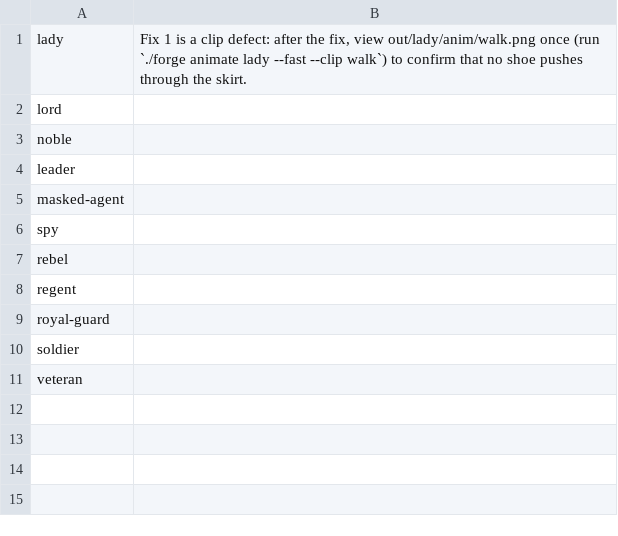
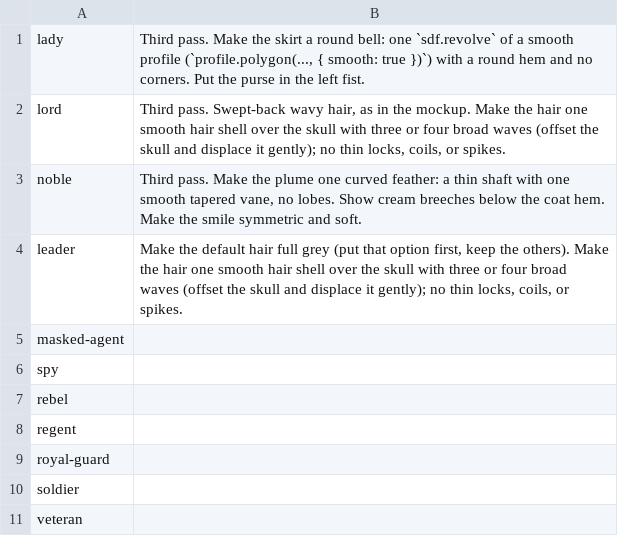
Before and after one commit to bodangren/advantage-forge, a TSV file: bench/sonnet/npc-serial/queue.tsv, drawn as a sheet.

```diff
--- a/bench/sonnet/npc-serial/queue.tsv
+++ b/bench/sonnet/npc-serial/queue.tsv
@@ -1,5 +1,5 @@
-lady	Fix 1 is a clip defect: after the fix, view out/lady/anim/walk.png once (run `./forge animate lady --fast --clip walk`) to confirm that no shoe pushes through the skirt.
-lord	
-noble	
-leader	
+lady	Third pass. Make the skirt a round bell: one `sdf.revolve` of a smooth profile (`profile.polygon(..., { smooth: true })`) with a round hem and no corners. Put the purse in the left fist.
+lord	Third pass. Swept-back wavy hair, as in the mockup. Make the hair one smooth hair shell over the skull with three or four broad waves (offset the skull and displace it gently); no thin locks, coils, or spikes.
+noble	Third pass. Make the plume one curved feather: a thin shaft with one smooth tapered vane, no lobes. Show cream breeches below the coat hem. Make the smile symmetric and soft.
+leader	Make the default hair full grey (put that option first, keep the others). Make the hair one smooth hair shell over the skull with three or four broad waves (offset the skull and displace it gently); no thin locks, coils, or spikes.
 masked-agent	
```
Also changed, not shown: bench/sonnet/npc-serial/log.tsv, 11 other files.
